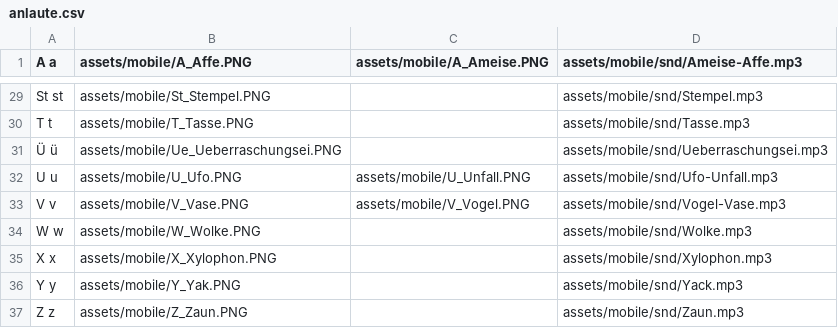
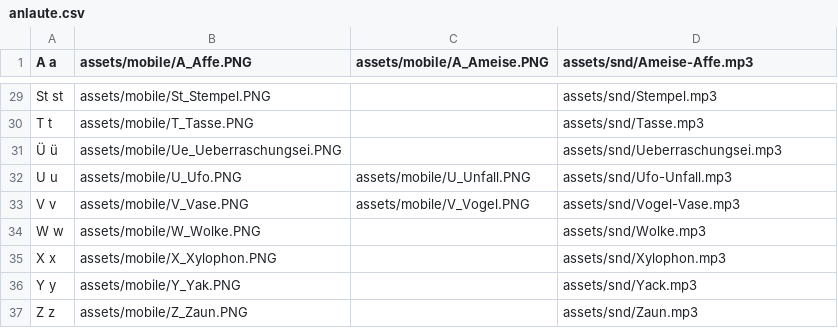
Before and after one commit to onecalfman/onecalfman.github.io, a CSV file: anlaute/anlaute.csv, drawn as a sheet; only a part is shown, gaps mark what is left out; the diff covers the shown part only; the diff names each change by its address in the sheet, - before the commit and + after, or states it on an @@ line.

```diff
--- a/anlaute/anlaute.csv
+++ b/anlaute/anlaute.csv
-D1: assets/mobile/snd/Ameise-Affe.mp3
+D1: assets/snd/Ameise-Affe.mp3
-D29 (assets/snd/Ameise-Affe.mp3): assets/mobile/snd/Stempel.mp3
+D29 (assets/snd/Ameise-Affe.mp3): assets/snd/Stempel.mp3
-D30 (assets/snd/Ameise-Affe.mp3): assets/mobile/snd/Tasse.mp3
+D30 (assets/snd/Ameise-Affe.mp3): assets/snd/Tasse.mp3
-D31 (assets/snd/Ameise-Affe.mp3): assets/mobile/snd/Ueberraschungsei.mp3
+D31 (assets/snd/Ameise-Affe.mp3): assets/snd/Ueberraschungsei.mp3
-D32 (assets/snd/Ameise-Affe.mp3): assets/mobile/snd/Ufo-Unfall.mp3
+D32 (assets/snd/Ameise-Affe.mp3): assets/snd/Ufo-Unfall.mp3
-D33 (assets/snd/Ameise-Affe.mp3): assets/mobile/snd/Vogel-Vase.mp3
+D33 (assets/snd/Ameise-Affe.mp3): assets/snd/Vogel-Vase.mp3
-D34 (assets/snd/Ameise-Affe.mp3): assets/mobile/snd/Wolke.mp3
+D34 (assets/snd/Ameise-Affe.mp3): assets/snd/Wolke.mp3
-D35 (assets/snd/Ameise-Affe.mp3): assets/mobile/snd/Xylophon.mp3
+D35 (assets/snd/Ameise-Affe.mp3): assets/snd/Xylophon.mp3
-D36 (assets/snd/Ameise-Affe.mp3): assets/mobile/snd/Yack.mp3
+D36 (assets/snd/Ameise-Affe.mp3): assets/snd/Yack.mp3
-D37 (assets/snd/Ameise-Affe.mp3): assets/mobile/snd/Zaun.mp3
+D37 (assets/snd/Ameise-Affe.mp3): assets/snd/Zaun.mp3
```
Also changed, not shown: 27 edited cells elsewhere in this file.
